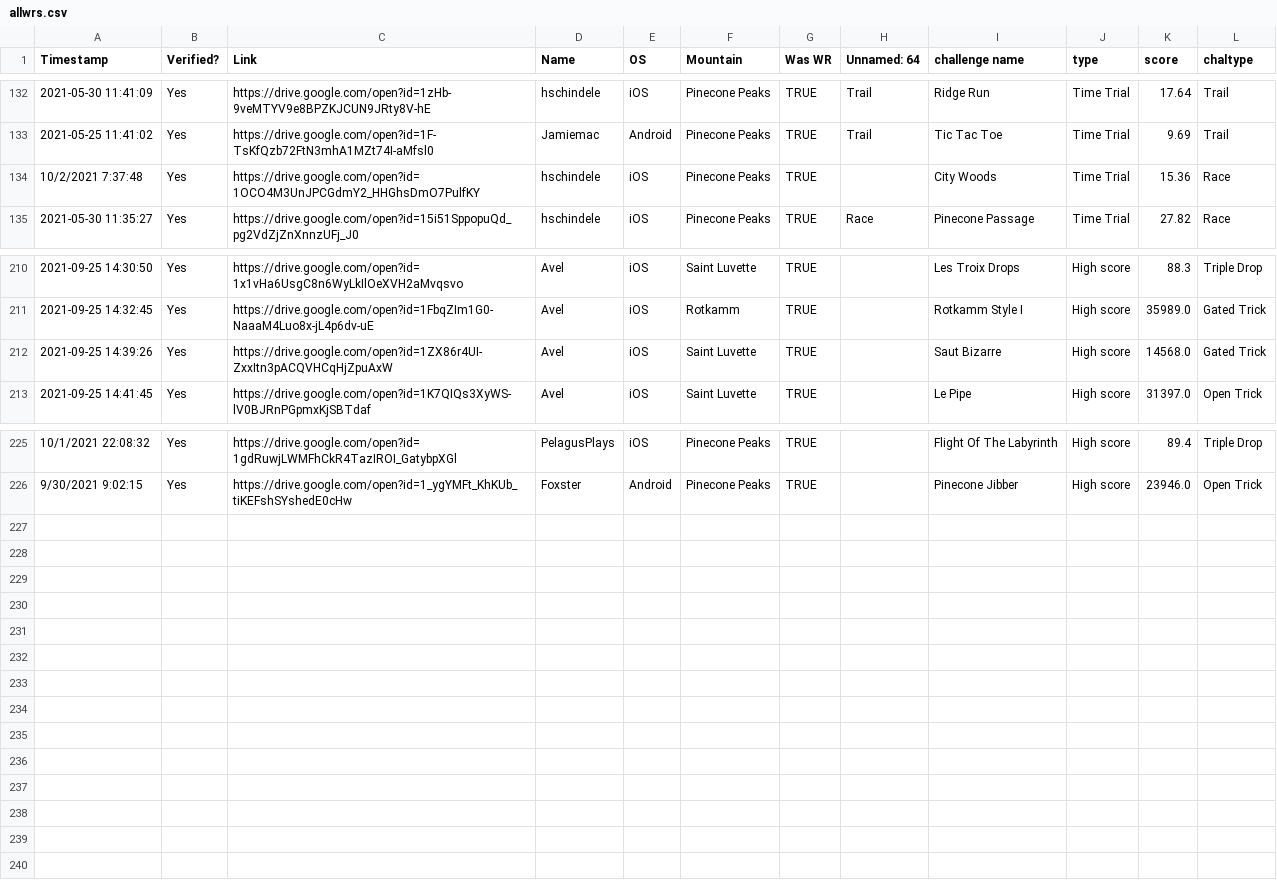
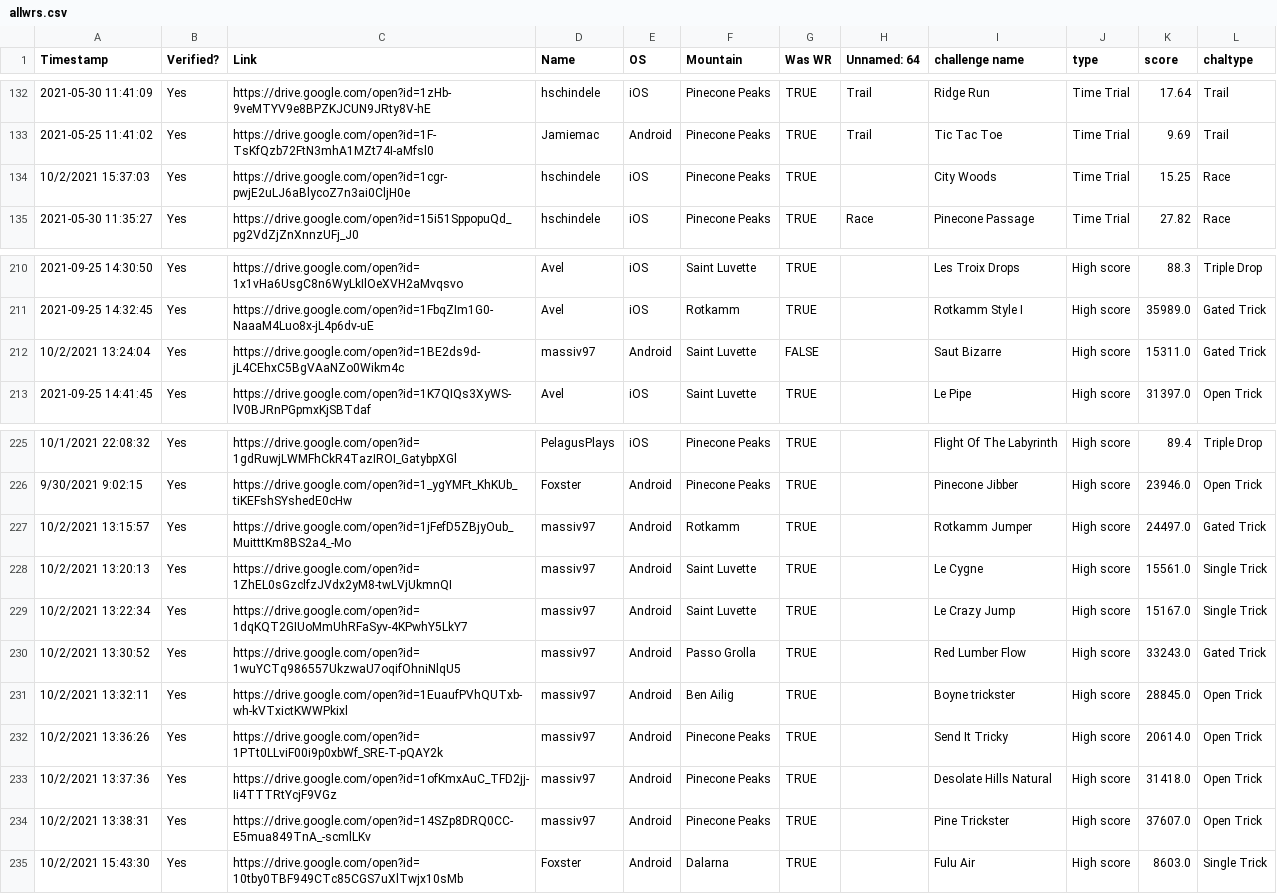
Before and after one commit to hschindele/gmaapp, a CSV file: data/allwrs.csv, drawn as a sheet; only a part is shown, gaps mark what is left out.

```diff
--- a/data/allwrs.csv
+++ b/data/allwrs.csv
@@ -133,3 +133,3 @@ Timestamp,Verified?,Link,Name,OS,Mountain,Was WR,Unnamed: 64,challenge name,type
 2021-05-25 11:41:02,Yes,https://drive.google.com/open?id=1F-TsKfQzb72FtN3mhA1MZt74I-aMfsl0,Jamiemac,Android,Pinecone Peaks,TRUE,Trail,Tic Tac Toe,Time Trial,9.69,Trail
-10/2/2021 7:37:48,Yes,https://drive.google.com/open?id=1OCO4M3UnJPCGdmY2_HHGhsDmO7PulfKY,hschindele,iOS,Pinecone Peaks,TRUE,,City Woods,Time Trial,15.36,Race
+10/2/2021 15:37:03,Yes,https://drive.google.com/open?id=1cgr-pwjE2uLJ6aBlycoZ7n3ai0CljH0e,hschindele,iOS,Pinecone Peaks,TRUE,,City Woods,Time Trial,15.25,Race
 2021-05-30 11:35:27,Yes,https://drive.google.com/open?id=15i51SppopuQd_pg2VdZjZnXnnzUFj_J0,hschindele,iOS,Pinecone Peaks,TRUE,Race,Pinecone Passage,Time Trial,27.82,Race
@@ -211,3 +211,3 @@ Timestamp,Verified?,Link,Name,OS,Mountain,Was WR,Unnamed: 64,challenge name,type
 2021-09-25 14:32:45,Yes,https://drive.google.com/open?id=1FbqZIm1G0-NaaaM4Luo8x-jL4p6dv-uE,Avel,iOS,Rotkamm,TRUE,,Rotkamm Style I,High score,35989.0,Gated Trick
-2021-09-25 14:39:26,Yes,https://drive.google.com/open?id=1ZX86r4UI-ZxxItn3pACQVHCqHjZpuAxW,Avel,iOS,Saint Luvette,TRUE,,Saut Bizarre,High score,14568.0,Gated Trick
+10/2/2021 13:24:04,Yes,https://drive.google.com/open?id=1BE2ds9d-jL4CEhxC5BgVAaNZo0Wikm4c,massiv97,Android,Saint Luvette,FALSE,,Saut Bizarre,High score,15311.0,Gated Trick
 2021-09-25 14:41:45,Yes,https://drive.google.com/open?id=1K7QIQs3XyWS-lV0BJRnPGpmxKjSBTdaf,Avel,iOS,Saint Luvette,TRUE,,Le Pipe,High score,31397.0,Open Trick
@@ -226 +226,10 @@ Timestamp,Verified?,Link,Name,OS,Mountain,Was WR,Unnamed: 64,challenge name,type
 9/30/2021 9:02:15,Yes,https://drive.google.com/open?id=1_ygYMFt_KhKUb_tiKEFshSYshedE0cHw,Foxster,Android,Pinecone Peaks,TRUE,,Pinecone Jibber,High score,23946.0,Open Trick
+10/2/2021 13:15:57,Yes,https://drive.google.com/open?id=1jFefD5ZBjyOub_MuitttKm8BS2a4_-Mo,massiv97,Android,Rotkamm,TRUE,,Rotkamm Jumper,High score,24497.0,Gated Trick
+10/2/2021 13:20:13,Yes,https://drive.google.com/open?id=1ZhEL0sGzclfzJVdx2yM8-twLVjUkmnQI,massiv97,Android,Saint Luvette,TRUE,,Le Cygne,High score,15561.0,Single Trick
+10/2/2021 13:22:34,Yes,https://drive.google.com/open?id=1dqKQT2GIUoMmUhRFaSyv-4KPwhY5LkY7,massiv97,Android,Saint Luvette,TRUE,,Le Crazy Jump,High score,15167.0,Single Trick
+10/2/2021 13:30:52,Yes,https://drive.google.com/open?id=1wuYCTq986557UkzwaU7oqifOhniNlqU5,massiv97,Android,Passo Grolla,TRUE,,Red Lumber Flow,High score,33243.0,Gated Trick
+10/2/2021 13:32:11,Yes,https://drive.google.com/open?id=1EuaufPVhQUTxb-wh-kVTxictKWWPkixl,massiv97,Android,Ben Ailig,TRUE,,Boyne trickster,High score,28845.0,Open Trick
+10/2/2021 13:36:26,Yes,https://drive.google.com/open?id=1PTt0LLviF00i9p0xbWf_SRE-T-pQAY2k,massiv97,Android,Pinecone Peaks,TRUE,,Send It Tricky,High score,20614.0,Open Trick
+10/2/2021 13:37:36,Yes,https://drive.google.com/open?id=1ofKmxAuC_TFD2jj-Ii4TTTRtYcjF9VGz,massiv97,Android,Pinecone Peaks,TRUE,,Desolate Hills Natural,High score,31418.0,Open Trick
+10/2/2021 13:38:31,Yes,https://drive.google.com/open?id=14SZp8DRQ0CC-E5mua849TnA_-scmlLKv,massiv97,Android,Pinecone Peaks,TRUE,,Pine Trickster,High score,37607.0,Open Trick
+10/2/2021 15:43:30,Yes,https://drive.google.com/open?id=10tby0TBF949CTc85CGS7uXlTwjx10sMb,Foxster,Android,Dalarna,TRUE,,Fulu Air,High score,8603.0,Single Trick
```
Also changed, not shown: data/allpbs.csv, data/gmaraw.csv, 38 other files.
